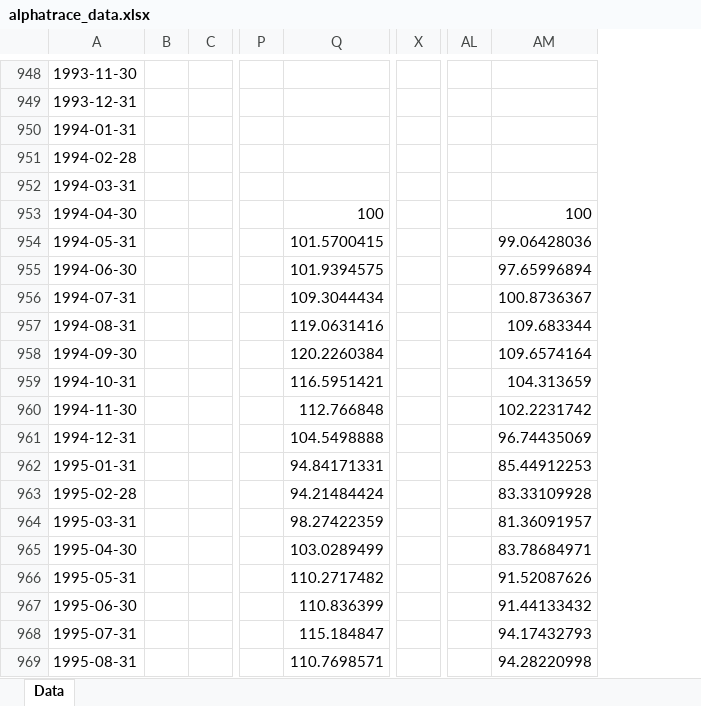
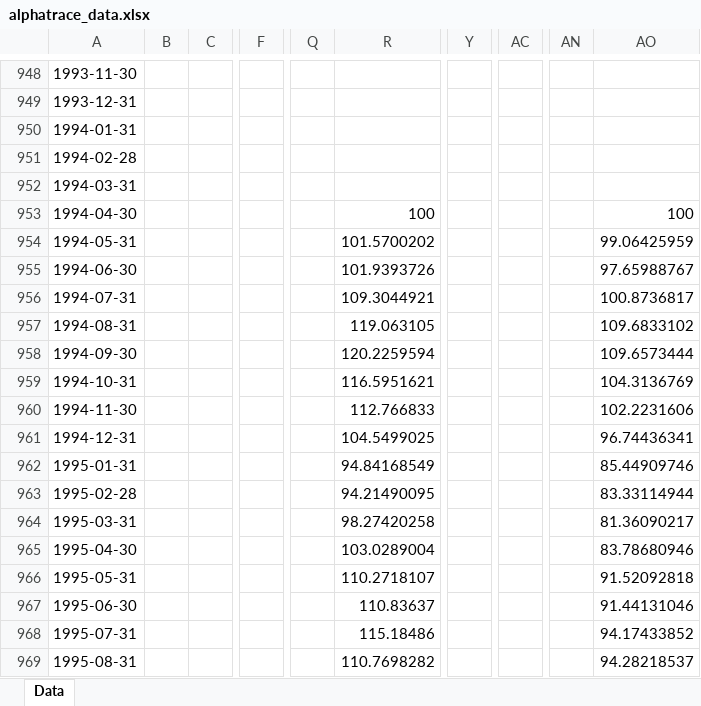
Before and after one commit to marco2012/alphatrace, an Excel workbook: public/alphatrace_data.xlsx, sheet Data, drawn as a sheet; only a part is shown, gaps mark what is left out; values as stored, in another font and other column widths than the file's, no borders; removed rows and columns are numbered as before the commit, all else as after; the diff covers the shown part only; the diff names each change by its address in the sheet, - before the commit and + after, or states it on an @@ line.

```diff
--- a/public/alphatrace_data.xlsx (sheet Data)
+++ b/public/alphatrace_data.xlsx (sheet Data)
-column B, empty
+column B, empty
+column F, empty
-column P, empty
+column Q, empty
-column X, empty
+column Y, empty
+column AC, empty
-column AL, empty
+column AN, empty
-R954: 101.5700415
+R954: 101.5700202
-AO954: 99.06428036
+AO954: 99.06425959
-R955: 101.9394575
+R955: 101.9393726
-AO955: 97.65996894
+AO955: 97.65988767
-R956: 109.3044434
+R956: 109.3044921
-AO956: 100.8736367
+AO956: 100.8736817
-R957: 119.0631416
+R957: 119.063105
-AO957: 109.683344
+AO957: 109.6833102
-R958: 120.2260384
+R958: 120.2259594
-AO958: 109.6574164
+AO958: 109.6573444
-R959: 116.5951421
+R959: 116.5951621
-AO959: 104.313659
+AO959: 104.3136769
-R960: 112.766848
+R960: 112.766833
-AO960: 102.2231742
+AO960: 102.2231606
-R961: 104.5498888
+R961: 104.5499025
-AO961: 96.74435069
+AO961: 96.74436341
-R962: 94.84171331
+R962: 94.84168549
-AO962: 85.44912253
+AO962: 85.44909746
-R963: 94.21484424
+R963: 94.21490095
-AO963: 83.33109928
+AO963: 83.33114944
-R964: 98.27422359
+R964: 98.27420258
-AO964: 81.36091957
+AO964: 81.36090217
-R965: 103.0289499
+R965: 103.0289004
-AO965: 83.78684971
+AO965: 83.78680946
-R966: 110.2717482
+R966: 110.2718107
-AO966: 91.52087626
+AO966: 91.52092818
-R967: 110.836399
+R967: 110.83637
-AO967: 91.44133432
+AO967: 91.44131046
-R968: 115.184847
+R968: 115.18486
-AO968: 94.17432793
+AO968: 94.17433852
-R969: 110.7698571
+R969: 110.7698282
-AO969: 94.28220998
+AO969: 94.28218537
```
Also changed, not shown: 1500 edited cells elsewhere in this sheet, 2 other files.
